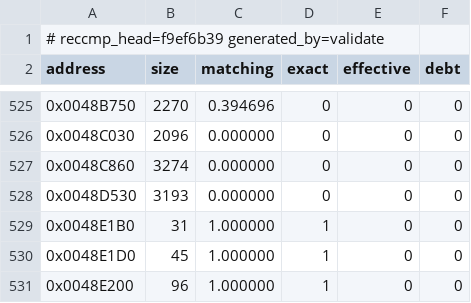
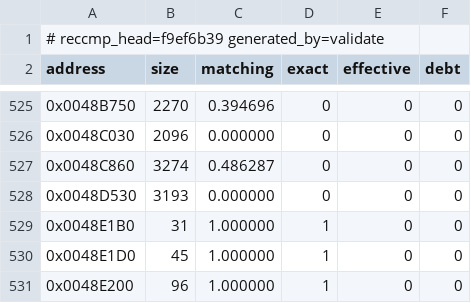
Before and after one commit to Skelp/toy2-decomp, a TSV file: tools/Resources/scoreboard.tsv, drawn as a sheet; only a part is shown, gaps mark what is left out.

```diff
--- a/tools/Resources/scoreboard.tsv
+++ b/tools/Resources/scoreboard.tsv
@@ -526,3 +526,3 @@ address	size	matching	exact	effective	debt
 0x0048C030	2096	0.000000	0	0	0
-0x0048C860	3274	0.000000	0	0	0
+0x0048C860	3274	0.486287	0	0	0
 0x0048D530	3193	0.000000	0	0	0
```
Also changed, not shown: 2 other files.
